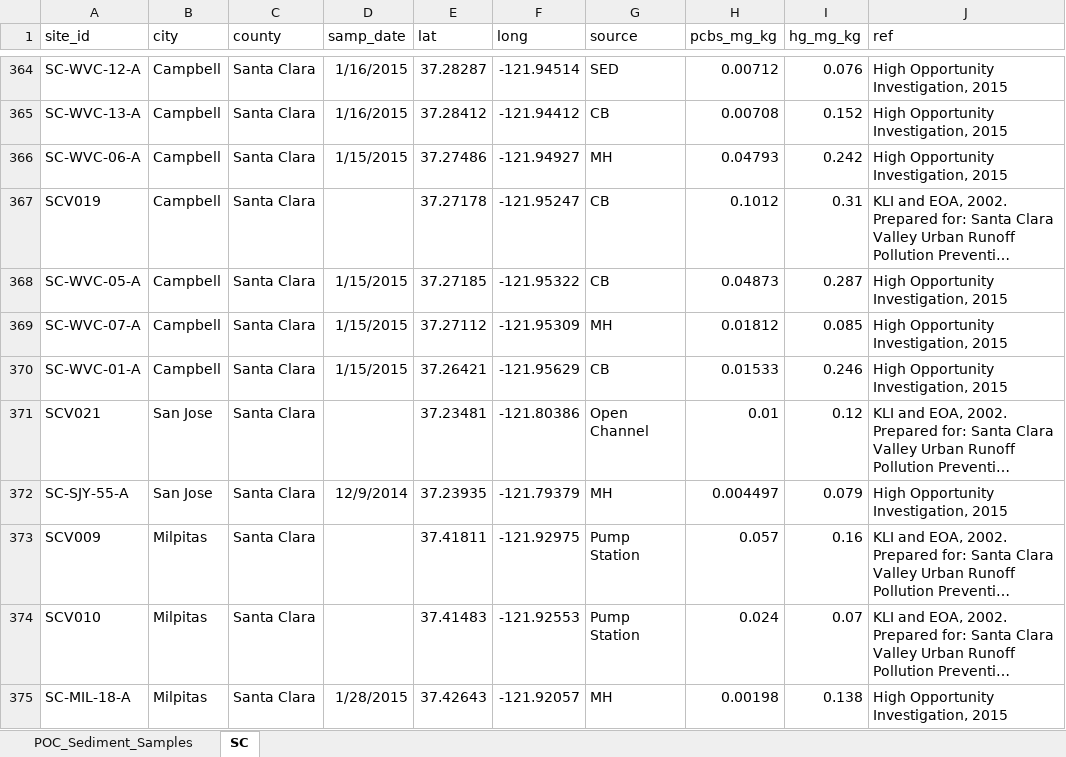
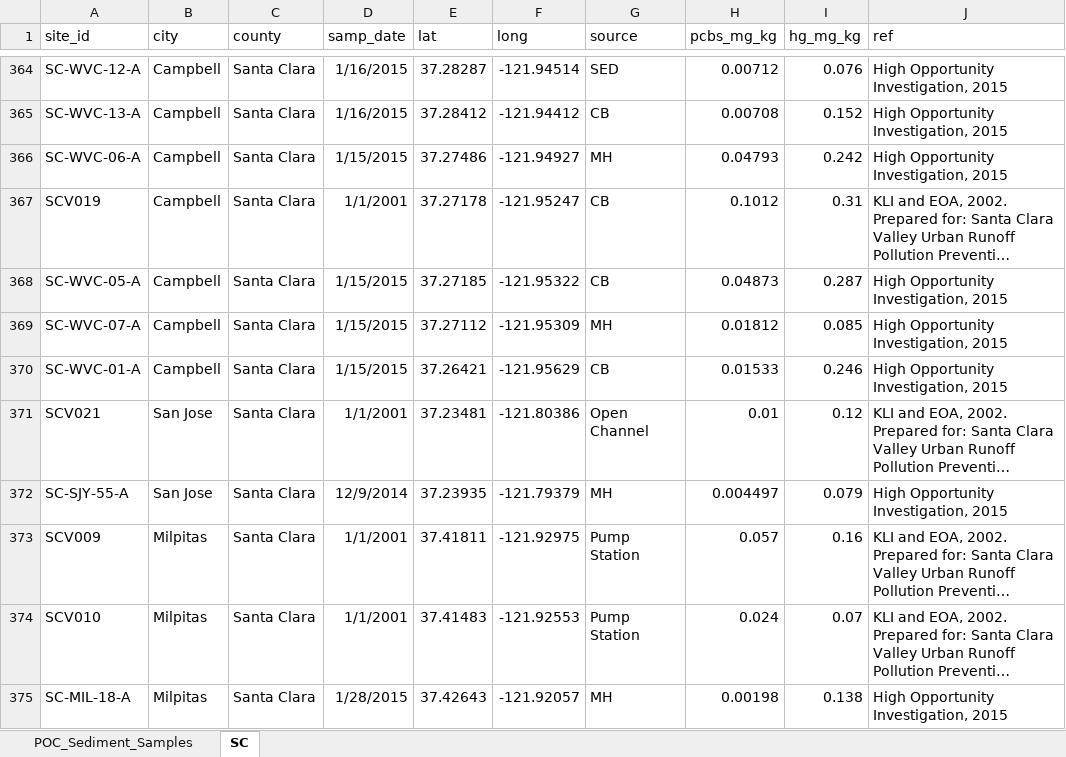
Before and after one commit to efons/eoa-webapp, an Excel workbook: POC_Sediment_Samples.xlsx, sheet SC, drawn as a sheet; only a part is shown, gaps mark what is left out; long unchanged cells end in …; values as stored, in another font and other column widths than the file's, no borders; the diff covers the shown part only; the diff names each change by its address in the sheet, - before the commit and + after, or states it on an @@ line.

Commit message:
Added Sediment POC tab

```diff
--- a/POC_Sediment_Samples.xlsx (sheet SC)
+++ b/POC_Sediment_Samples.xlsx (sheet SC)
-D367 (samp_date): (empty)
+D367 (samp_date): 1/1/2001
-D371 (samp_date): (empty)
+D371 (samp_date): 1/1/2001
-D373:D374 (samp_date): (empty)
+D373:D374 (samp_date): 1/1/2001
```
Also changed, not shown: 54 edited cells elsewhere in this sheet, 3 other files.
